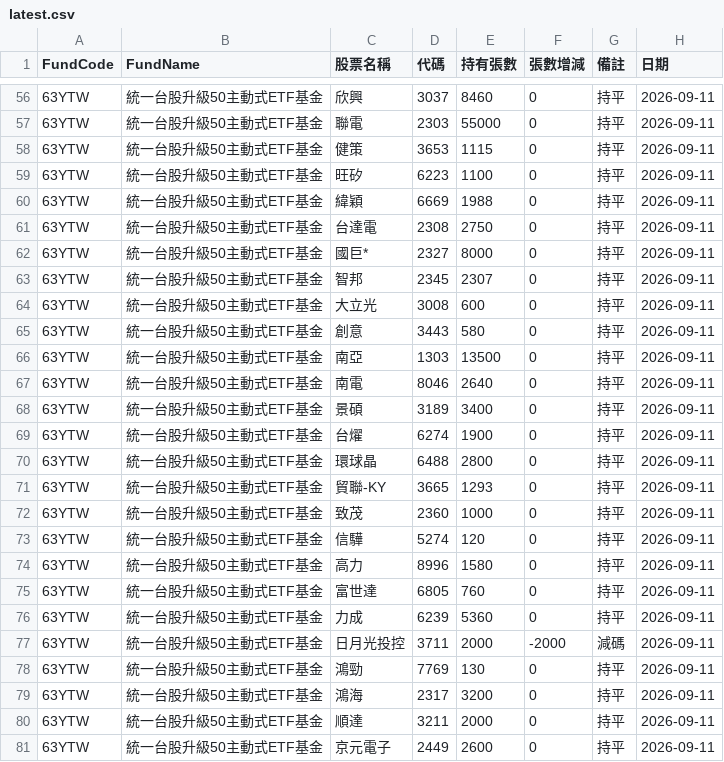
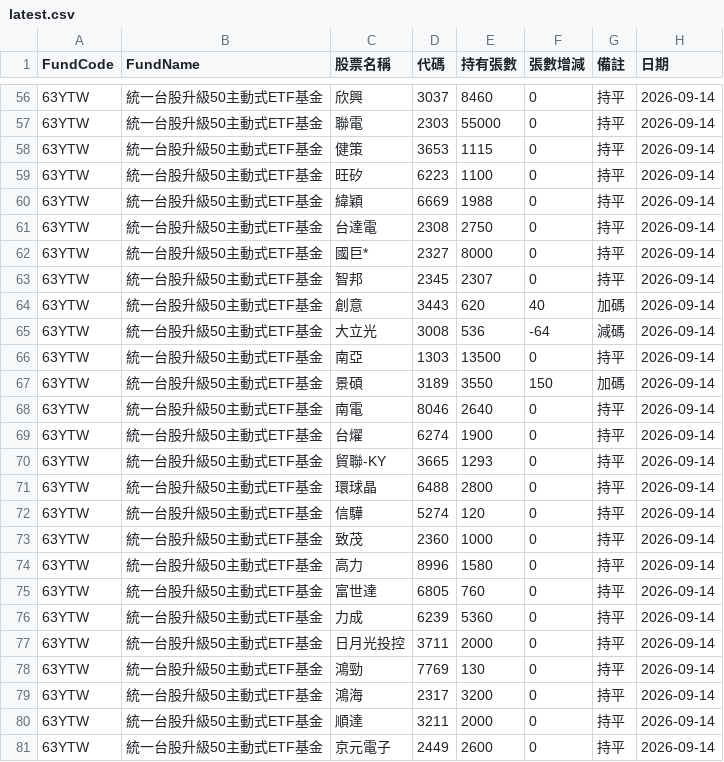
Before and after one commit to haobooooo/00981aPrice, a CSV file: daily_reports/latest.csv, drawn as a sheet; only a part is shown, gaps mark what is left out; the diff covers the shown part only.

```diff
--- a/daily_reports/latest.csv
+++ b/daily_reports/latest.csv
@@ -56,26 +56,26 @@
-63YTW,統一台股升級50主動式ETF基金,欣興,3037,8460,0,持平,2026-09-11
-63YTW,統一台股升級50主動式ETF基金,聯電,2303,55000,0,持平,2026-09-11
-63YTW,統一台股升級50主動式ETF基金,健策,3653,1115,0,持平,2026-09-11
-63YTW,統一台股升級50主動式ETF基金,旺矽,6223,1100,0,持平,2026-09-11
-63YTW,統一台股升級50主動式ETF基金,緯穎,6669,1988,0,持平,2026-09-11
-63YTW,統一台股升級50主動式ETF基金,台達電,2308,2750,0,持平,2026-09-11
-63YTW,統一台股升級50主動式ETF基金,國巨*,2327,8000,0,持平,2026-09-11
-63YTW,統一台股升級50主動式ETF基金,智邦,2345,2307,0,持平,2026-09-11
-63YTW,統一台股升級50主動式ETF基金,大立光,3008,600,0,持平,2026-09-11
-63YTW,統一台股升級50主動式ETF基金,創意,3443,580,0,持平,2026-09-11
-63YTW,統一台股升級50主動式ETF基金,南亞,1303,13500,0,持平,2026-09-11
-63YTW,統一台股升級50主動式ETF基金,南電,8046,2640,0,持平,2026-09-11
-63YTW,統一台股升級50主動式ETF基金,景碩,3189,3400,0,持平,2026-09-11
-63YTW,統一台股升級50主動式ETF基金,台燿,6274,1900,0,持平,2026-09-11
-63YTW,統一台股升級50主動式ETF基金,環球晶,6488,2800,0,持平,2026-09-11
-63YTW,統一台股升級50主動式ETF基金,貿聯-KY,3665,1293,0,持平,2026-09-11
-63YTW,統一台股升級50主動式ETF基金,致茂,2360,1000,0,持平,2026-09-11
-63YTW,統一台股升級50主動式ETF基金,信驊,5274,120,0,持平,2026-09-11
-63YTW,統一台股升級50主動式ETF基金,高力,8996,1580,0,持平,2026-09-11
-63YTW,統一台股升級50主動式ETF基金,富世達,6805,760,0,持平,2026-09-11
-63YTW,統一台股升級50主動式ETF基金,力成,6239,5360,0,持平,2026-09-11
-63YTW,統一台股升級50主動式ETF基金,日月光投控,3711,2000,-2000,減碼,2026-09-11
-63YTW,統一台股升級50主動式ETF基金,鴻勁,7769,130,0,持平,2026-09-11
-63YTW,統一台股升級50主動式ETF基金,鴻海,2317,3200,0,持平,2026-09-11
-63YTW,統一台股升級50主動式ETF基金,順達,3211,2000,0,持平,2026-09-11
-63YTW,統一台股升級50主動式ETF基金,京元電子,2449,2600,0,持平,2026-09-11
+63YTW,統一台股升級50主動式ETF基金,欣興,3037,8460,0,持平,2026-09-14
+63YTW,統一台股升級50主動式ETF基金,聯電,2303,55000,0,持平,2026-09-14
+63YTW,統一台股升級50主動式ETF基金,健策,3653,1115,0,持平,2026-09-14
+63YTW,統一台股升級50主動式ETF基金,旺矽,6223,1100,0,持平,2026-09-14
+63YTW,統一台股升級50主動式ETF基金,緯穎,6669,1988,0,持平,2026-09-14
+63YTW,統一台股升級50主動式ETF基金,台達電,2308,2750,0,持平,2026-09-14
+63YTW,統一台股升級50主動式ETF基金,國巨*,2327,8000,0,持平,2026-09-14
+63YTW,統一台股升級50主動式ETF基金,智邦,2345,2307,0,持平,2026-09-14
+63YTW,統一台股升級50主動式ETF基金,創意,3443,620,40,加碼,2026-09-14
+63YTW,統一台股升級50主動式ETF基金,大立光,3008,536,-64,減碼,2026-09-14
+63YTW,統一台股升級50主動式ETF基金,南亞,1303,13500,0,持平,2026-09-14
+63YTW,統一台股升級50主動式ETF基金,景碩,3189,3550,150,加碼,2026-09-14
+63YTW,統一台股升級50主動式ETF基金,南電,8046,2640,0,持平,2026-09-14
+63YTW,統一台股升級50主動式ETF基金,台燿,6274,1900,0,持平,2026-09-14
+63YTW,統一台股升級50主動式ETF基金,貿聯-KY,3665,1293,0,持平,2026-09-14
+63YTW,統一台股升級50主動式ETF基金,環球晶,6488,2800,0,持平,2026-09-14
+63YTW,統一台股升級50主動式ETF基金,信驊,5274,120,0,持平,2026-09-14
+63YTW,統一台股升級50主動式ETF基金,致茂,2360,1000,0,持平,2026-09-14
+63YTW,統一台股升級50主動式ETF基金,高力,8996,1580,0,持平,2026-09-14
+63YTW,統一台股升級50主動式ETF基金,富世達,6805,760,0,持平,2026-09-14
+63YTW,統一台股升級50主動式ETF基金,力成,6239,5360,0,持平,2026-09-14
+63YTW,統一台股升級50主動式ETF基金,日月光投控,3711,2000,0,持平,2026-09-14
+63YTW,統一台股升級50主動式ETF基金,鴻勁,7769,130,0,持平,2026-09-14
+63YTW,統一台股升級50主動式ETF基金,鴻海,2317,3200,0,持平,2026-09-14
+63YTW,統一台股升級50主動式ETF基金,順達,3211,2000,0,持平,2026-09-14
+63YTW,統一台股升級50主動式ETF基金,京元電子,2449,2600,0,持平,2026-09-14
```
Also changed, not shown: 141 edited cells elsewhere in this file, 9 other files.
